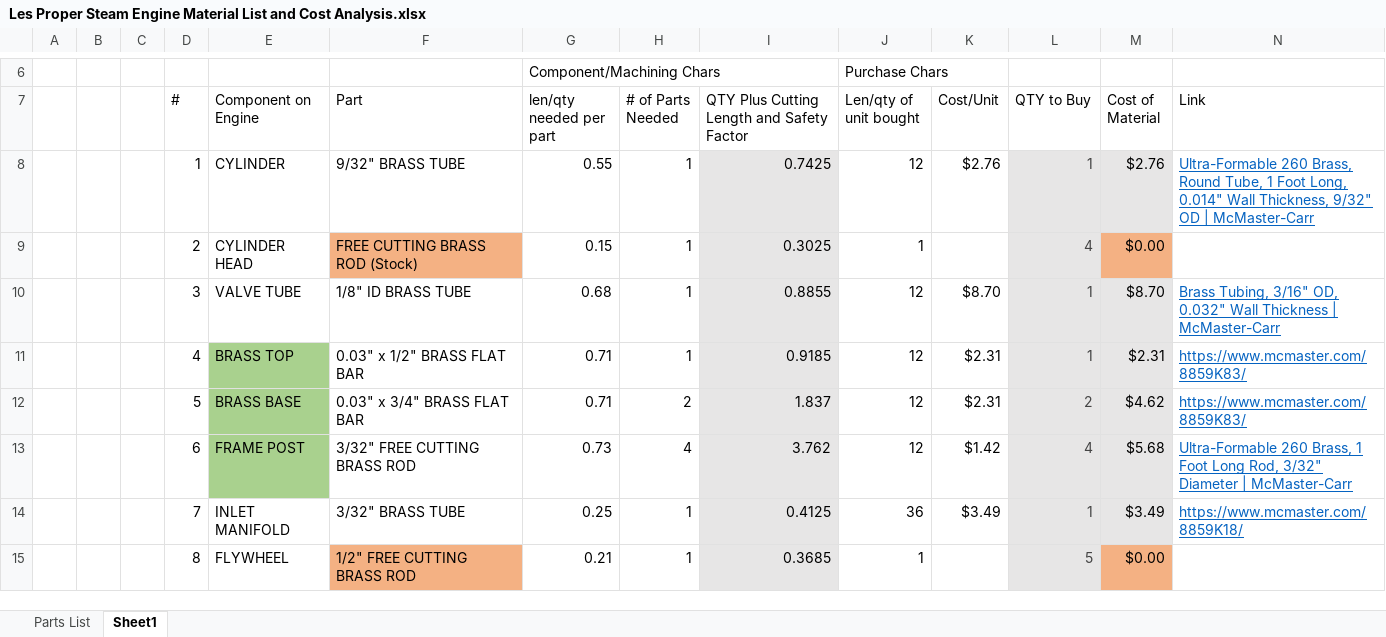
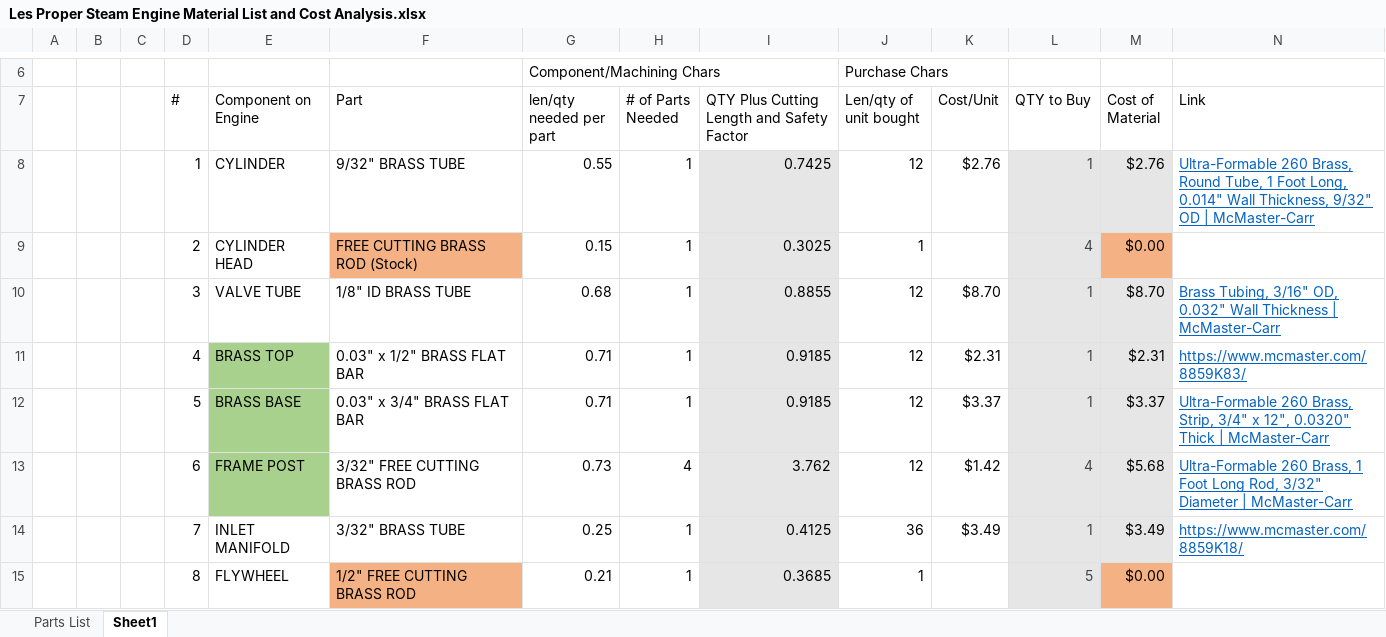
Before and after one commit to tommyrohmann/Steam-Engine, an Excel workbook: Les Proper Steam Engine/Parts List/Les Proper Steam Engine Material List and Cost Analysis.xlsx, sheet Sheet1, drawn as a sheet; only a part is shown, gaps mark what is left out; values as stored, in another font and other column widths than the file's, no borders; removed rows and columns are numbered as before the commit, all else as after; rows hold the shown columns only; the diff covers the shown part only; the diff names each change by its address in the sheet, - before the commit and + after, or states it on an @@ line.

```diff
--- a/Les Proper Steam Engine/Parts List/Les Proper Steam Engine Material List and Cost Analysis.xlsx (sheet Sheet1)
+++ b/Les Proper Steam Engine/Parts List/Les Proper Steam Engine Material List and Cost Analysis.xlsx (sheet Sheet1)
-row 12:  |  |  | 5 | BRASS BASE | 0.03" x 3/4" BRASS FLAT BAR | 0.71 | 2 | 1.837 | 12 | $2.31 | 2 | $4.62 | https://www.mcmaster.com/8859K83/
+row 12:  |  |  | 5 | BRASS BASE | 0.03" x 3/4" BRASS FLAT BAR | 0.71 | 1 | 0.9185 | 12 | $3.37 | 1 | $3.37 | Ultra-Formable 260 Brass, Strip, 3/4" x 12", 0.0320" Thick | McMaster-Carr
```
Also changed, not shown: 15 edited cells elsewhere in this sheet, 1 other file.
